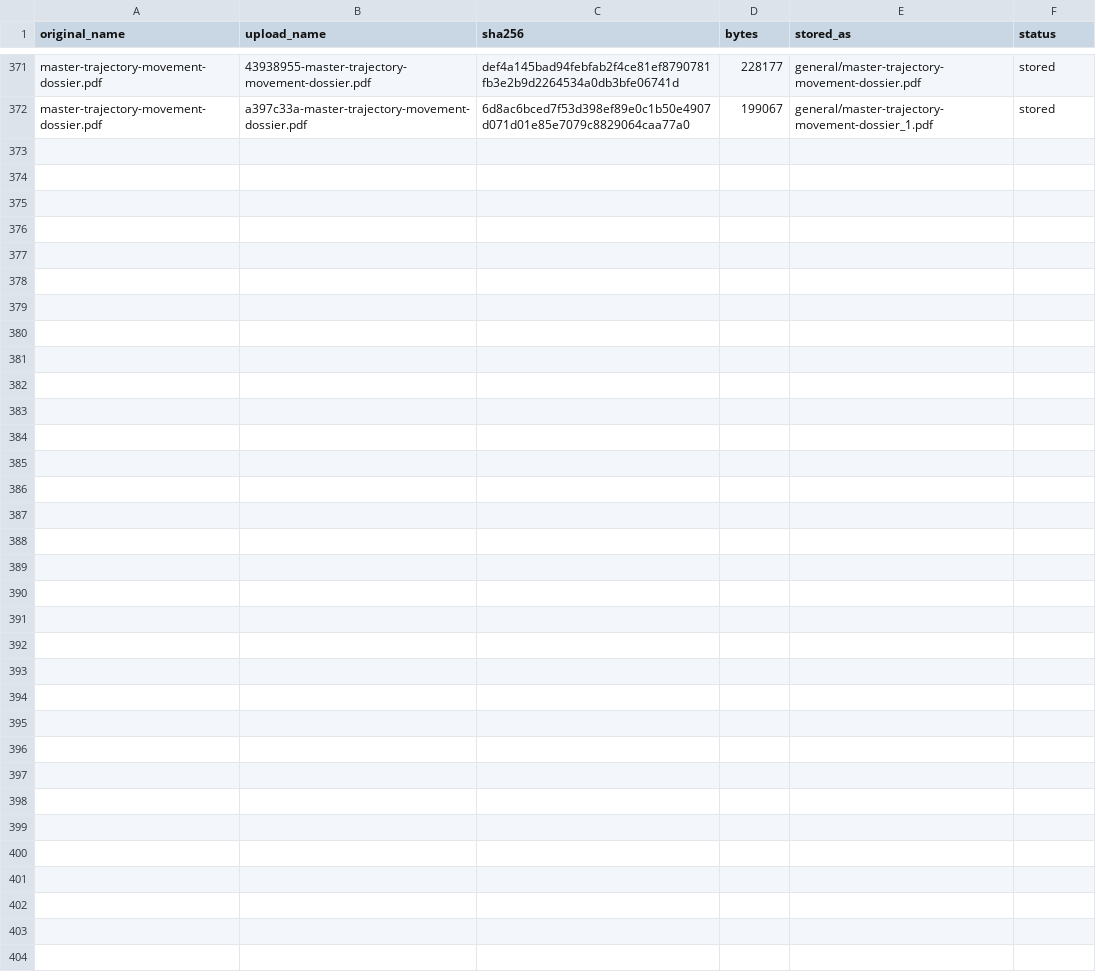
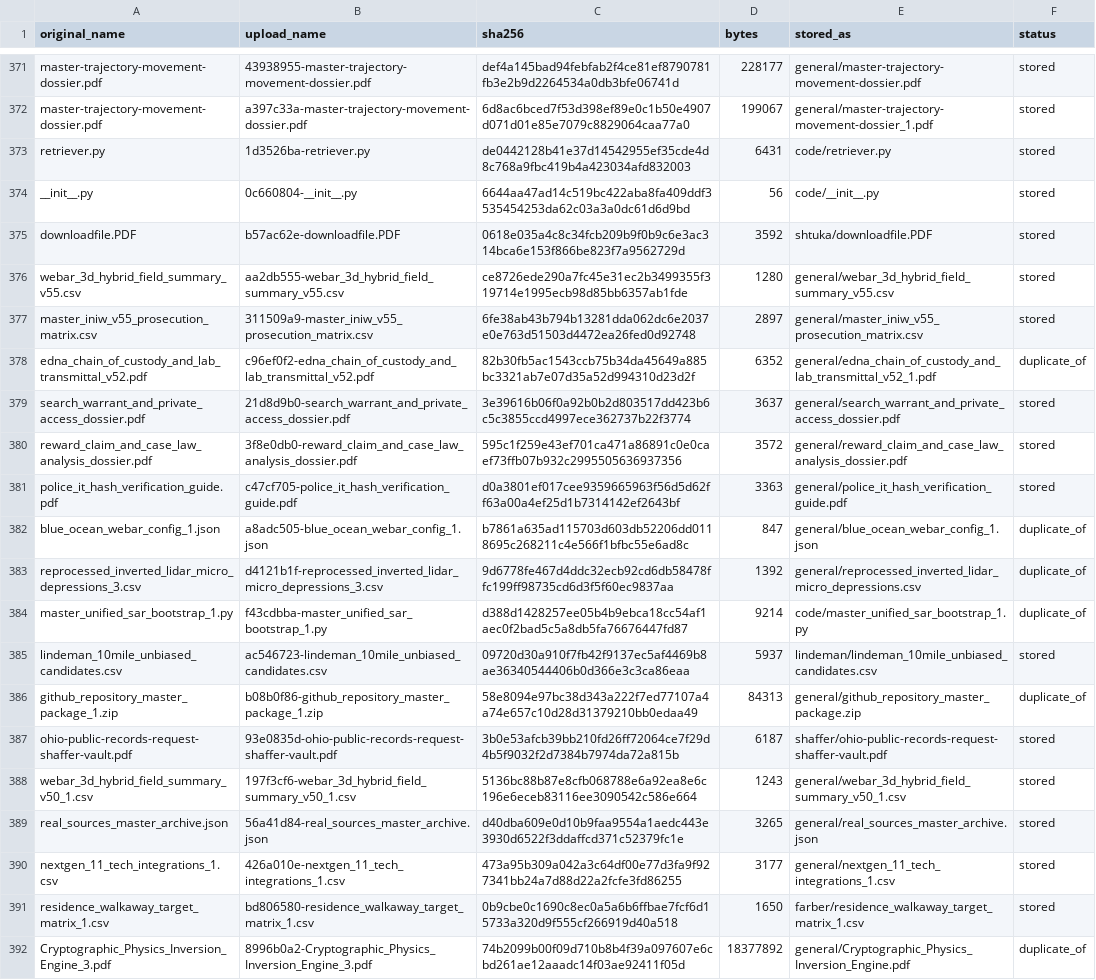
Before and after one commit to midnghtsapphire/revvel-standards, a CSV file: docs/case-files/MANIFEST.csv, drawn as a sheet; only a part is shown, gaps mark what is left out.

```diff
--- a/docs/case-files/MANIFEST.csv
+++ b/docs/case-files/MANIFEST.csv
@@ -372 +372,21 @@ master-trajectory-movement-dossier.pdf,43938955-master-trajectory-movement-dossi
 master-trajectory-movement-dossier.pdf,a397c33a-master-trajectory-movement-dossier.pdf,6d8ac6bced7f53d398ef89e0c1b50e4907d071d01e85e7079c8829064caa77a0,199067,general/master-trajectory-movement-dossier_1.pdf,stored
+retriever.py,1d3526ba-retriever.py,de0442128b41e37d14542955ef35cde4d8c768a9fbc419b4a423034afd832003,6431,code/retriever.py,stored
+__init__.py,0c660804-__init__.py,6644aa47ad14c519bc422aba8fa409ddf3535454253da62c03a3a0dc61d6d9bd,56,code/__init__.py,stored
+downloadfile.PDF,b57ac62e-downloadfile.PDF,0618e035a4c8c34fcb209b9f0b9c6e3ac314bca6e153f866be823f7a9562729d,3592,shtuka/downloadfile.PDF,stored
+webar_3d_hybrid_field_summary_v55.csv,aa2db555-webar_3d_hybrid_field_summary_v55.csv,ce8726ede290a7fc45e31ec2b3499355f319714e1995ecb98d85bb6357ab1fde,1280,general/webar_3d_hybrid_field_summary_v55.csv,stored
+master_iniw_v55_prosecution_matrix.csv,311509a9-master_iniw_v55_prosecution_matrix.csv,6fe38ab43b794b13281dda062dc6e2037e0e763d51503d4472ea26fed0d92748,2897,general/master_iniw_v55_prosecution_matrix.csv,stored
+edna_chain_of_custody_and_lab_transmittal_v52.pdf,c96ef0f2-edna_chain_of_custody_and_lab_transmittal_v52.pdf,82b30fb5ac1543ccb75b34da45649a885bc3321ab7e07d35a52d994310d23d2f,6352,general/edna_chain_of_custody_and_lab_transmittal_v52_1.pdf,duplicate_of
+search_warrant_and_private_access_dossier.pdf,21d8d9b0-search_warrant_and_private_access_dossier.pdf,3e39616b06f0a92b0b2d803517dd423b6c5c3855ccd4997ece362737b22f3774,3637,general/search_warrant_and_private_access_dossier.pdf,stored
+reward_claim_and_case_law_analysis_dossier.pdf,3f8e0db0-reward_claim_and_case_law_analysis_dossier.pdf,595c1f259e43ef701ca471a86891c0e0caef73ffb07b932c2995505636937356,3572,general/reward_claim_and_case_law_analysis_dossier.pdf,stored
+police_it_hash_verification_guide.pdf,c47cf705-police_it_hash_verification_guide.pdf,d0a3801ef017cee9359665963f56d5d62ff63a00a4ef25d1b7314142ef2643bf,3363,general/police_it_hash_verification_guide.pdf,stored
+blue_ocean_webar_config_1.json,a8adc505-blue_ocean_webar_config_1.json,b7861a635ad115703d603db52206dd0118695c268211c4e566f1bfbc55e6ad8c,847,general/blue_ocean_webar_config_1.json,duplicate_of
+reprocessed_inverted_lidar_micro_depressions_3.csv,d4121b1f-reprocessed_inverted_lidar_micro_depressions_3.csv,9d6778fe467d4ddc32ecb92cd6db58478ffc199ff98735cd6d3f5f60ec9837aa,1392,general/reprocessed_inverted_lidar_micro_depressions.csv,duplicate_of
+master_unified_sar_bootstrap_1.py,f43cdbba-master_unified_sar_bootstrap_1.py,d388d1428257ee05b4b9ebca18cc54af1aec0f2bad5c5a8db5fa76676447fd87,9214,code/master_unified_sar_bootstrap_1.py,duplicate_of
+lindeman_10mile_unbiased_candidates.csv,ac546723-lindeman_10mile_unbiased_candidates.csv,09720d30a910f7fb42f9137ec5af4469b8ae36340544406b0d366e3c3ca86eaa,5937,lindeman/lindeman_10mile_unbiased_candidates.csv,stored
+github_repository_master_package_1.zip,b08b0f86-github_repository_master_package_1.zip,58e8094e97bc38d343a222f7ed77107a4a74e657c10d28d31379210bb0edaa49,84313,general/github_repository_master_package.zip,duplicate_of
+ohio-public-records-request-shaffer-vault.pdf,93e0835d-ohio-public-records-request-shaffer-vault.pdf,3b0e53afcb39bb210fd26ff72064ce7f29d4b5f9032f2d7384b7974da72a815b,6187,shaffer/ohio-public-records-request-shaffer-vault.pdf,stored
+webar_3d_hybrid_field_summary_v50_1.csv,197f3cf6-webar_3d_hybrid_field_summary_v50_1.csv,5136bc88b87e8cfb068788e6a92ea8e6c196e6eceb83116ee3090542c586e664,1243,general/webar_3d_hybrid_field_summary_v50_1.csv,stored
+real_sources_master_archive.json,56a41d84-real_sources_master_archive.json,d40dba609e0d10b9faa9554a1aedc443e3930d6522f3ddaffcd371c52379fc1e,3265,general/real_sources_master_archive.json,stored
+nextgen_11_tech_integrations_1.csv,426a010e-nextgen_11_tech_integrations_1.csv,473a95b309a042a3c64df00e77d3fa9f927341bb24a7d88d22a2fcfe3fd86255,3177,general/nextgen_11_tech_integrations_1.csv,stored
+residence_walkaway_target_matrix_1.csv,bd806580-residence_walkaway_target_matrix_1.csv,0b9cbe0c1690c8ec0a5a6b6ffbae7fcf6d15733a320d9f555cf266919d40a518,1650,farber/residence_walkaway_target_matrix_1.csv,stored
+Cryptographic_Physics_Inversion_Engine_3.pdf,8996b0a2-Cryptographic_Physics_Inversion_Engine_3.pdf,74b2099b00f09d710b8b4f39a097607e6cbd261ae12aaadc14f03ae92411f05d,18377892,general/Cryptographic_Physics_Inversion_Engine.pdf,duplicate_of
```
Also changed, not shown: 14 other files.
